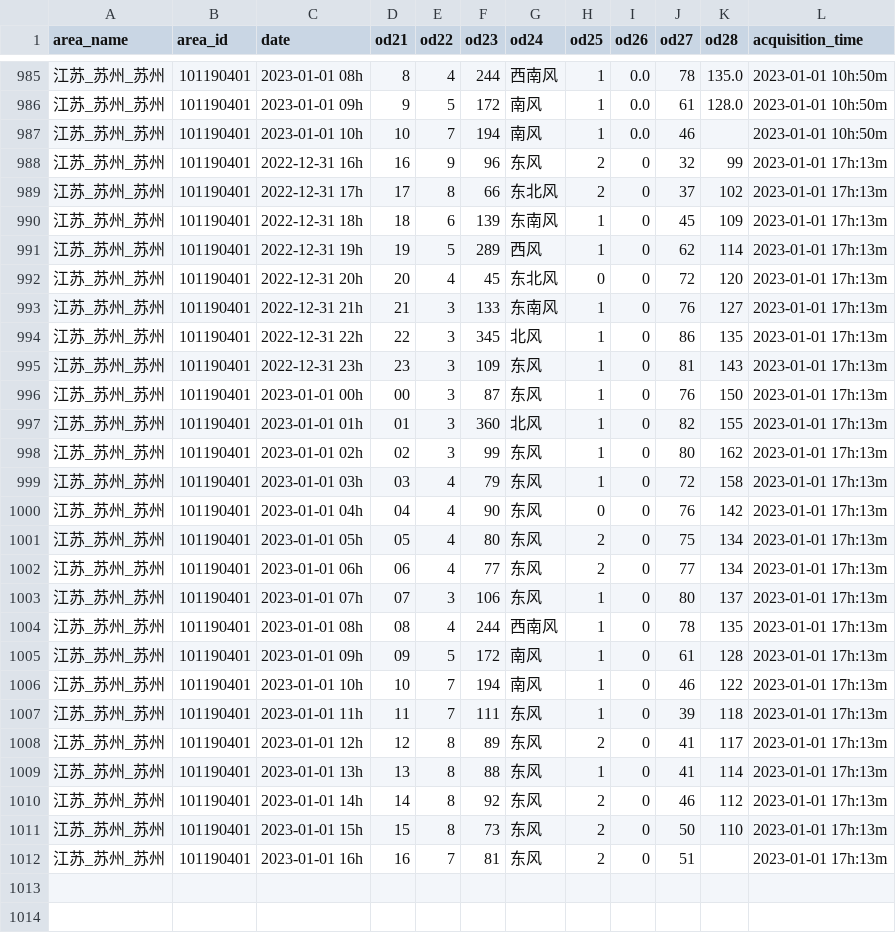
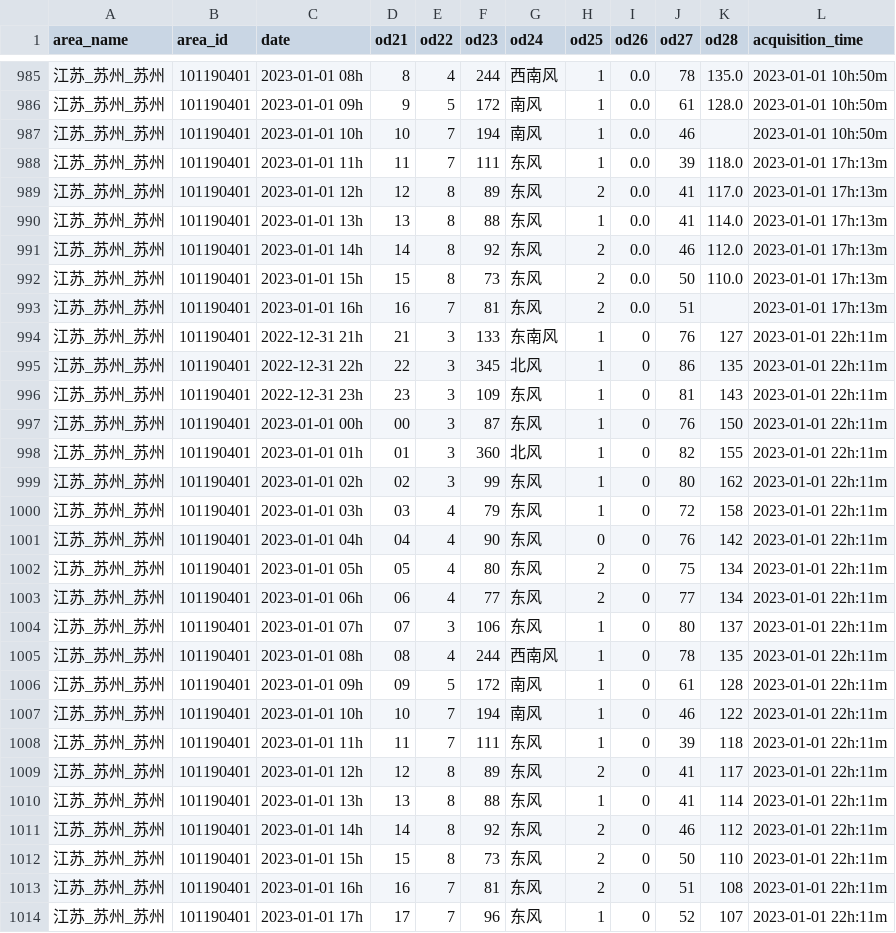
Before and after one commit to zjmCooler/weather, a CSV file: city_weather_suzhou.csv, drawn as a sheet; only a part is shown, gaps mark what is left out; the diff covers the shown part only.

```diff
--- a/city_weather_suzhou.csv
+++ b/city_weather_suzhou.csv
@@ -987,26 +987,28 @@
 江苏_苏州_苏州,101190401,2023-01-01 10h,10,7,194,南风,1,0.0,46,,2023-01-01 10h:50m
-江苏_苏州_苏州,101190401,2022-12-31 16h,16,9,96,东风,2,0,32,99,2023-01-01 17h:13m
-江苏_苏州_苏州,101190401,2022-12-31 17h,17,8,66,东北风,2,0,37,102,2023-01-01 17h:13m
-江苏_苏州_苏州,101190401,2022-12-31 18h,18,6,139,东南风,1,0,45,109,2023-01-01 17h:13m
-江苏_苏州_苏州,101190401,2022-12-31 19h,19,5,289,西风,1,0,62,114,2023-01-01 17h:13m
-江苏_苏州_苏州,101190401,2022-12-31 20h,20,4,45,东北风,0,0,72,120,2023-01-01 17h:13m
-江苏_苏州_苏州,101190401,2022-12-31 21h,21,3,133,东南风,1,0,76,127,2023-01-01 17h:13m
-江苏_苏州_苏州,101190401,2022-12-31 22h,22,3,345,北风,1,0,86,135,2023-01-01 17h:13m
-江苏_苏州_苏州,101190401,2022-12-31 23h,23,3,109,东风,1,0,81,143,2023-01-01 17h:13m
-江苏_苏州_苏州,101190401,2023-01-01 00h,00,3,87,东风,1,0,76,150,2023-01-01 17h:13m
-江苏_苏州_苏州,101190401,2023-01-01 01h,01,3,360,北风,1,0,82,155,2023-01-01 17h:13m
-江苏_苏州_苏州,101190401,2023-01-01 02h,02,3,99,东风,1,0,80,162,2023-01-01 17h:13m
-江苏_苏州_苏州,101190401,2023-01-01 03h,03,4,79,东风,1,0,72,158,2023-01-01 17h:13m
-江苏_苏州_苏州,101190401,2023-01-01 04h,04,4,90,东风,0,0,76,142,2023-01-01 17h:13m
-江苏_苏州_苏州,101190401,2023-01-01 05h,05,4,80,东风,2,0,75,134,2023-01-01 17h:13m
-江苏_苏州_苏州,101190401,2023-01-01 06h,06,4,77,东风,2,0,77,134,2023-01-01 17h:13m
-江苏_苏州_苏州,101190401,2023-01-01 07h,07,3,106,东风,1,0,80,137,2023-01-01 17h:13m
-江苏_苏州_苏州,101190401,2023-01-01 08h,08,4,244,西南风,1,0,78,135,2023-01-01 17h:13m
-江苏_苏州_苏州,101190401,2023-01-01 09h,09,5,172,南风,1,0,61,128,2023-01-01 17h:13m
-江苏_苏州_苏州,101190401,2023-01-01 10h,10,7,194,南风,1,0,46,122,2023-01-01 17h:13m
-江苏_苏州_苏州,101190401,2023-01-01 11h,11,7,111,东风,1,0,39,118,2023-01-01 17h:13m
-江苏_苏州_苏州,101190401,2023-01-01 12h,12,8,89,东风,2,0,41,117,2023-01-01 17h:13m
-江苏_苏州_苏州,101190401,2023-01-01 13h,13,8,88,东风,1,0,41,114,2023-01-01 17h:13m
-江苏_苏州_苏州,101190401,2023-01-01 14h,14,8,92,东风,2,0,46,112,2023-01-01 17h:13m
-江苏_苏州_苏州,101190401,2023-01-01 15h,15,8,73,东风,2,0,50,110,2023-01-01 17h:13m
-江苏_苏州_苏州,101190401,2023-01-01 16h,16,7,81,东风,2,0,51,,2023-01-01 17h:13m
+江苏_苏州_苏州,101190401,2023-01-01 11h,11,7,111,东风,1,0.0,39,118.0,2023-01-01 17h:13m
+江苏_苏州_苏州,101190401,2023-01-01 12h,12,8,89,东风,2,0.0,41,117.0,2023-01-01 17h:13m
+江苏_苏州_苏州,101190401,2023-01-01 13h,13,8,88,东风,1,0.0,41,114.0,2023-01-01 17h:13m
+江苏_苏州_苏州,101190401,2023-01-01 14h,14,8,92,东风,2,0.0,46,112.0,2023-01-01 17h:13m
+江苏_苏州_苏州,101190401,2023-01-01 15h,15,8,73,东风,2,0.0,50,110.0,2023-01-01 17h:13m
+江苏_苏州_苏州,101190401,2023-01-01 16h,16,7,81,东风,2,0.0,51,,2023-01-01 17h:13m
+江苏_苏州_苏州,101190401,2022-12-31 21h,21,3,133,东南风,1,0,76,127,2023-01-01 22h:11m
+江苏_苏州_苏州,101190401,2022-12-31 22h,22,3,345,北风,1,0,86,135,2023-01-01 22h:11m
+江苏_苏州_苏州,101190401,2022-12-31 23h,23,3,109,东风,1,0,81,143,2023-01-01 22h:11m
+江苏_苏州_苏州,101190401,2023-01-01 00h,00,3,87,东风,1,0,76,150,2023-01-01 22h:11m
+江苏_苏州_苏州,101190401,2023-01-01 01h,01,3,360,北风,1,0,82,155,2023-01-01 22h:11m
+江苏_苏州_苏州,101190401,2023-01-01 02h,02,3,99,东风,1,0,80,162,2023-01-01 22h:11m
+江苏_苏州_苏州,101190401,2023-01-01 03h,03,4,79,东风,1,0,72,158,2023-01-01 22h:11m
+江苏_苏州_苏州,101190401,2023-01-01 04h,04,4,90,东风,0,0,76,142,2023-01-01 22h:11m
+江苏_苏州_苏州,101190401,2023-01-01 05h,05,4,80,东风,2,0,75,134,2023-01-01 22h:11m
+江苏_苏州_苏州,101190401,2023-01-01 06h,06,4,77,东风,2,0,77,134,2023-01-01 22h:11m
+江苏_苏州_苏州,101190401,2023-01-01 07h,07,3,106,东风,1,0,80,137,2023-01-01 22h:11m
+江苏_苏州_苏州,101190401,2023-01-01 08h,08,4,244,西南风,1,0,78,135,2023-01-01 22h:11m
+江苏_苏州_苏州,101190401,2023-01-01 09h,09,5,172,南风,1,0,61,128,2023-01-01 22h:11m
+江苏_苏州_苏州,101190401,2023-01-01 10h,10,7,194,南风,1,0,46,122,2023-01-01 22h:11m
+江苏_苏州_苏州,101190401,2023-01-01 11h,11,7,111,东风,1,0,39,118,2023-01-01 22h:11m
+江苏_苏州_苏州,101190401,2023-01-01 12h,12,8,89,东风,2,0,41,117,2023-01-01 22h:11m
+江苏_苏州_苏州,101190401,2023-01-01 13h,13,8,88,东风,1,0,41,114,2023-01-01 22h:11m
+江苏_苏州_苏州,101190401,2023-01-01 14h,14,8,92,东风,2,0,46,112,2023-01-01 22h:11m
+江苏_苏州_苏州,101190401,2023-01-01 15h,15,8,73,东风,2,0,50,110,2023-01-01 22h:11m
+江苏_苏州_苏州,101190401,2023-01-01 16h,16,7,81,东风,2,0,51,108,2023-01-01 22h:11m
+江苏_苏州_苏州,101190401,2023-01-01 17h,17,7,96,东风,1,0,52,107,2023-01-01 22h:11m
```
Also changed, not shown: 4 added rows elsewhere in this file.
